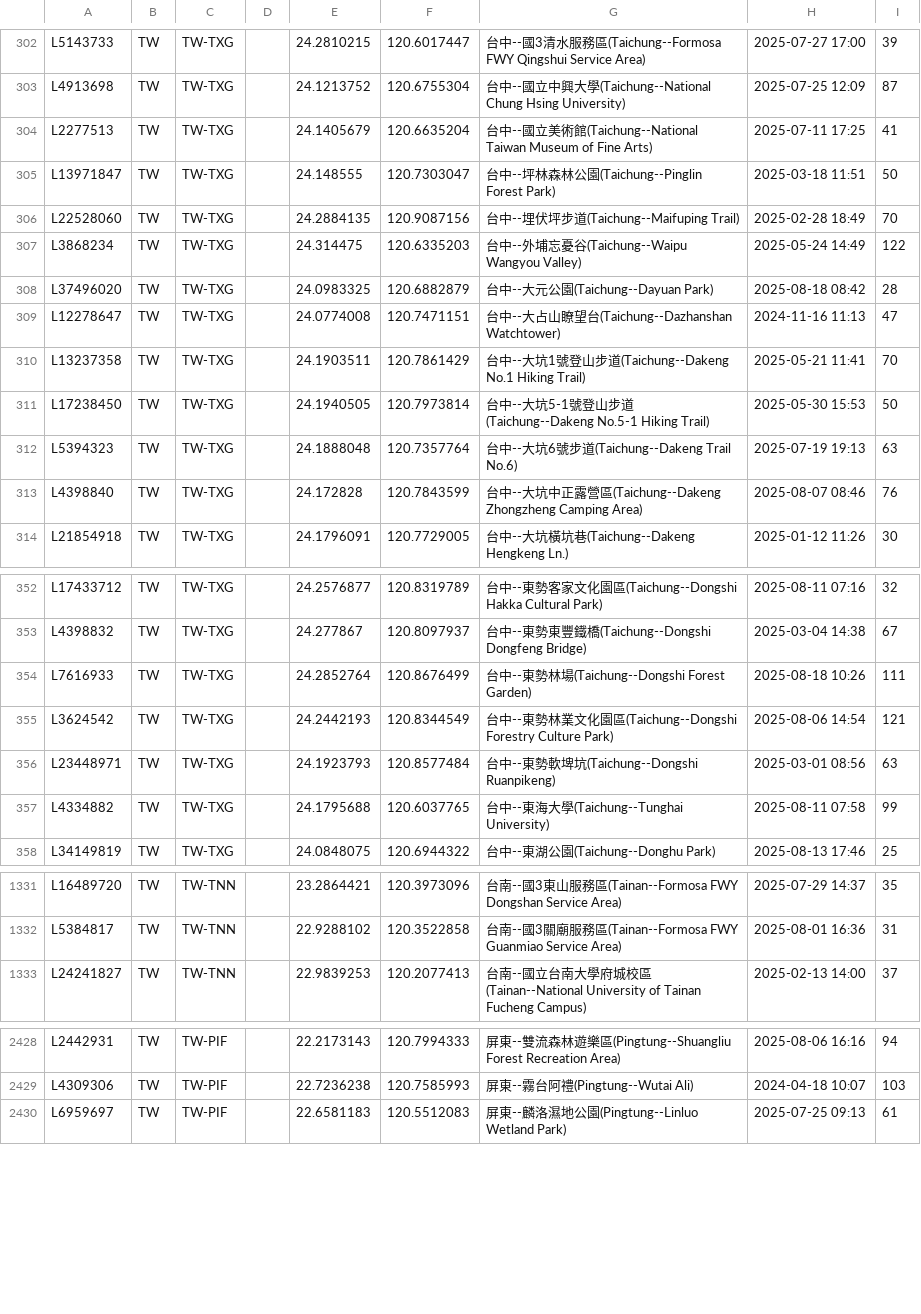
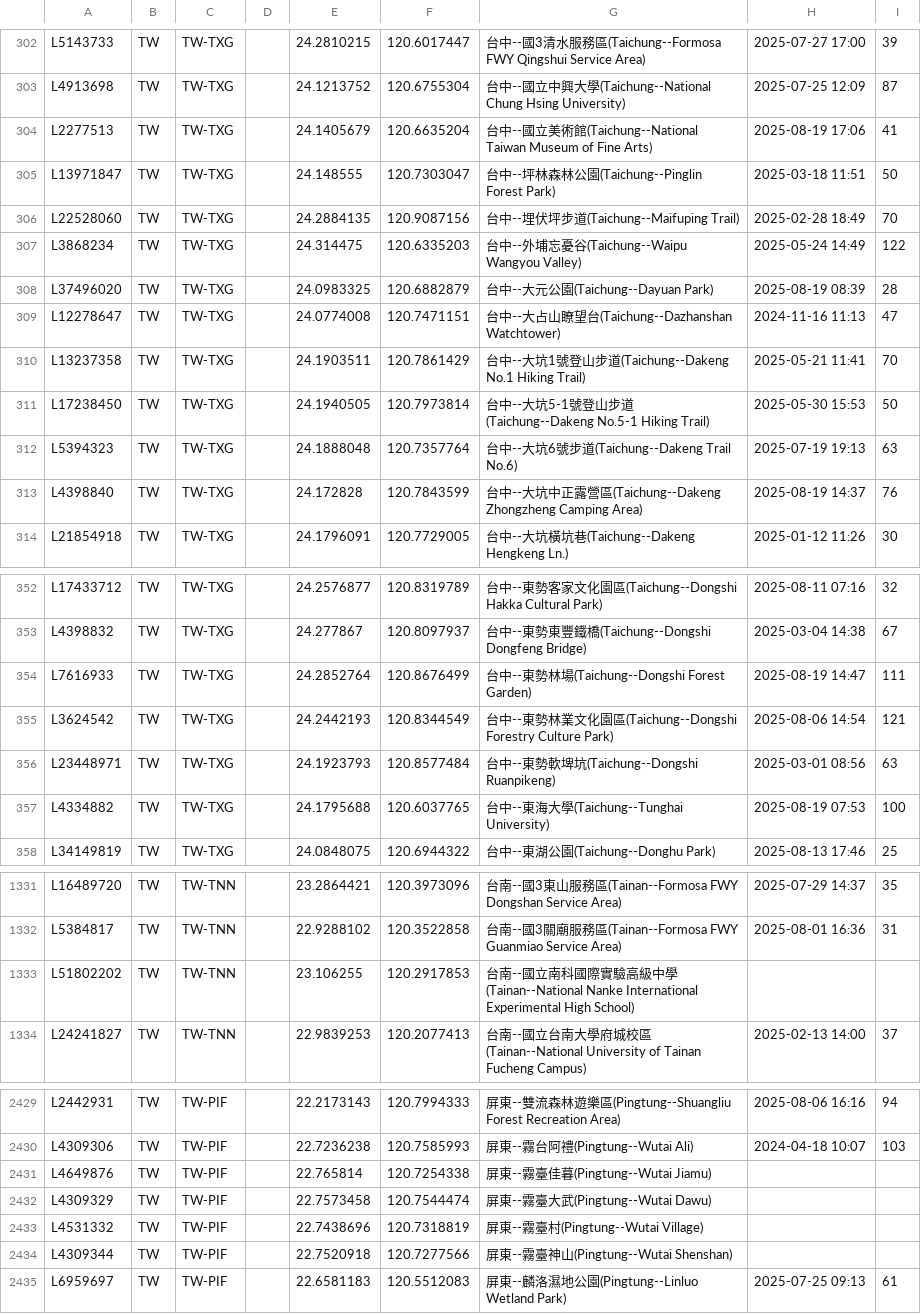
Before and after one commit to siansiansu/ebird-data, a CSV file: csv/taiwan_region.csv, drawn as a sheet; only a part is shown, gaps mark what is left out; the diff covers the shown part only.

Commit message:
Auto update data

```diff
--- a/csv/taiwan_region.csv
+++ b/csv/taiwan_region.csv
@@ -303,3 +303,3 @@ L5143733,TW,TW-TXG,,24.2810215,120.6017447,台中--國3清水服務區(Taichung-
 L4913698,TW,TW-TXG,,24.1213752,120.6755304,台中--國立中興大學(Taichung--National Chung Hsing University),2025-07-25 12:09,87
-L2277513,TW,TW-TXG,,24.1405679,120.6635204,台中--國立美術館(Taichung--National Taiwan Museum of Fine Arts),2025-07-11 17:25,41
+L2277513,TW,TW-TXG,,24.1405679,120.6635204,台中--國立美術館(Taichung--National Taiwan Museum of Fine Arts),2025-08-19 17:06,41
 L13971847,TW,TW-TXG,,24.148555,120.7303047,台中--坪林森林公園(Taichung--Pinglin Forest Park),2025-03-18 11:51,50
@@ -307,3 +307,3 @@ L22528060,TW,TW-TXG,,24.2884135,120.9087156,台中--埋伏坪步道(Taichung--Ma
 L3868234,TW,TW-TXG,,24.314475,120.6335203,台中--外埔忘憂谷(Taichung--Waipu Wangyou Valley),2025-05-24 14:49,122
-L37496020,TW,TW-TXG,,24.0983325,120.6882879,台中--大元公園(Taichung--Dayuan Park),2025-08-18 08:42,28
+L37496020,TW,TW-TXG,,24.0983325,120.6882879,台中--大元公園(Taichung--Dayuan Park),2025-08-19 08:39,28
 L12278647,TW,TW-TXG,,24.0774008,120.7471151,台中--大占山瞭望台(Taichung--Dazhanshan Watchtower),2024-11-16 11:13,47
@@ -312,3 +312,3 @@ L17238450,TW,TW-TXG,,24.1940505,120.7973814,台中--大坑5-1號登山步道(Tai
 L5394323,TW,TW-TXG,,24.1888048,120.7357764,台中--大坑6號步道(Taichung--Dakeng Trail No.6),2025-07-19 19:13,63
-L4398840,TW,TW-TXG,,24.172828,120.7843599,台中--大坑中正露營區(Taichung--Dakeng Zhongzheng Camping Area),2025-08-07 08:46,76
+L4398840,TW,TW-TXG,,24.172828,120.7843599,台中--大坑中正露營區(Taichung--Dakeng Zhongzheng Camping Area),2025-08-19 14:37,76
 L21854918,TW,TW-TXG,,24.1796091,120.7729005,台中--大坑橫坑巷(Taichung--Dakeng Hengkeng Ln.),2025-01-12 11:26,30
@@ -353,6 +353,6 @@ L17433712,TW,TW-TXG,,24.2576877,120.8319789,台中--東勢客家文化園區(Tai
 L4398832,TW,TW-TXG,,24.277867,120.8097937,台中--東勢東豐鐵橋(Taichung--Dongshi Dongfeng Bridge),2025-03-04 14:38,67
-L7616933,TW,TW-TXG,,24.2852764,120.8676499,台中--東勢林場(Taichung--Dongshi Forest Garden),2025-08-18 10:26,111
+L7616933,TW,TW-TXG,,24.2852764,120.8676499,台中--東勢林場(Taichung--Dongshi Forest Garden),2025-08-19 14:47,111
 L3624542,TW,TW-TXG,,24.2442193,120.8344549,台中--東勢林業文化園區(Taichung--Dongshi Forestry Culture Park),2025-08-06 14:54,121
 L23448971,TW,TW-TXG,,24.1923793,120.8577484,台中--東勢軟埤坑(Taichung--Dongshi Ruanpikeng),2025-03-01 08:56,63
-L4334882,TW,TW-TXG,,24.1795688,120.6037765,台中--東海大學(Taichung--Tunghai University),2025-08-11 07:58,99
+L4334882,TW,TW-TXG,,24.1795688,120.6037765,台中--東海大學(Taichung--Tunghai University),2025-08-19 07:53,100
 L34149819,TW,TW-TXG,,24.0848075,120.6944322,台中--東湖公園(Taichung--Donghu Park),2025-08-13 17:46,25
@@ -1332,2 +1332,3 @@ L16489720,TW,TW-TNN,,23.2864421,120.3973096,台南--國3東山服務區(Tainan--
 L5384817,TW,TW-TNN,,22.9288102,120.3522858,台南--國3關廟服務區(Tainan--Formosa FWY Guanmiao Service Area),2025-08-01 16:36,31
+L51802202,TW,TW-TNN,,23.106255,120.2917853,台南--國立南科國際實驗高級中學(Tainan--National Nanke International Experimental High School)
 L24241827,TW,TW-TNN,,22.9839253,120.2077413,台南--國立台南大學府城校區(Tainan--National University of Tainan Fucheng Campus),2025-02-13 14:00,37
@@ -2429,2 +2430,6 @@ L2442931,TW,TW-PIF,,22.2173143,120.7994333,屏東--雙流森林遊樂區(Pingtun
 L4309306,TW,TW-PIF,,22.7236238,120.7585993,屏東--霧台阿禮(Pingtung--Wutai Ali),2024-04-18 10:07,103
+L4649876,TW,TW-PIF,,22.765814,120.7254338,屏東--霧臺佳暮(Pingtung--Wutai Jiamu)
+L4309329,TW,TW-PIF,,22.7573458,120.7544474,屏東--霧臺大武(Pingtung--Wutai Dawu)
+L4531332,TW,TW-PIF,,22.7438696,120.7318819,屏東--霧臺村(Pingtung--Wutai Village)
+L4309344,TW,TW-PIF,,22.7520918,120.7277566,屏東--霧臺神山(Pingtung--Wutai Shenshan)
 L6959697,TW,TW-PIF,,22.6581183,120.5512083,屏東--麟洛濕地公園(Pingtung--Linluo Wetland Park),2025-07-25 09:13,61
```
Also changed, not shown: 98 edited cells elsewhere in this file, 7 other files.
